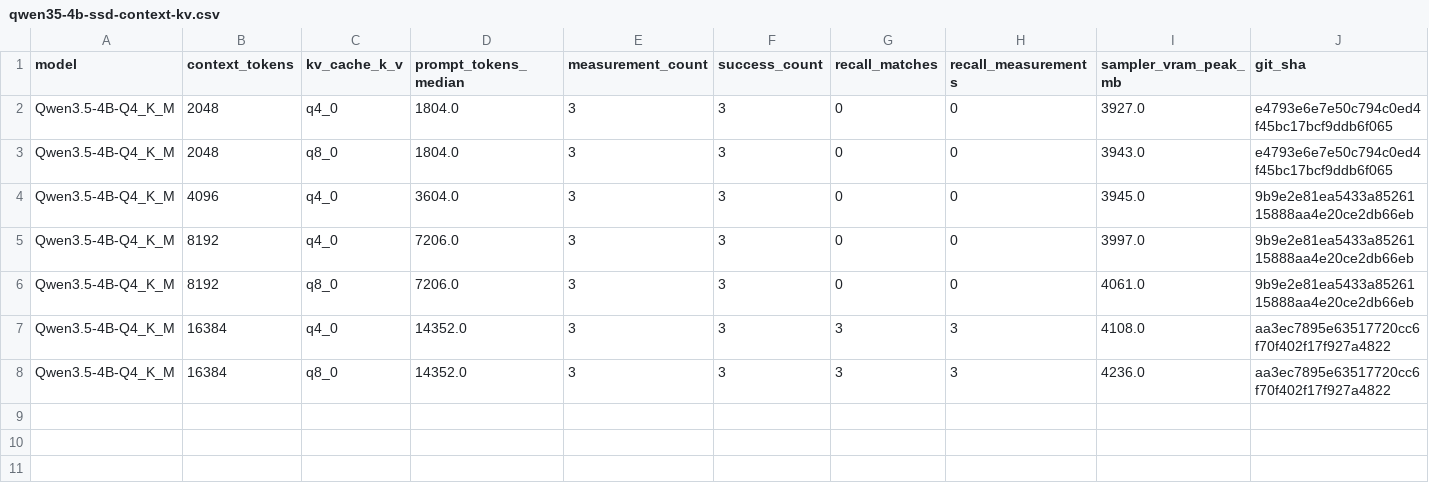
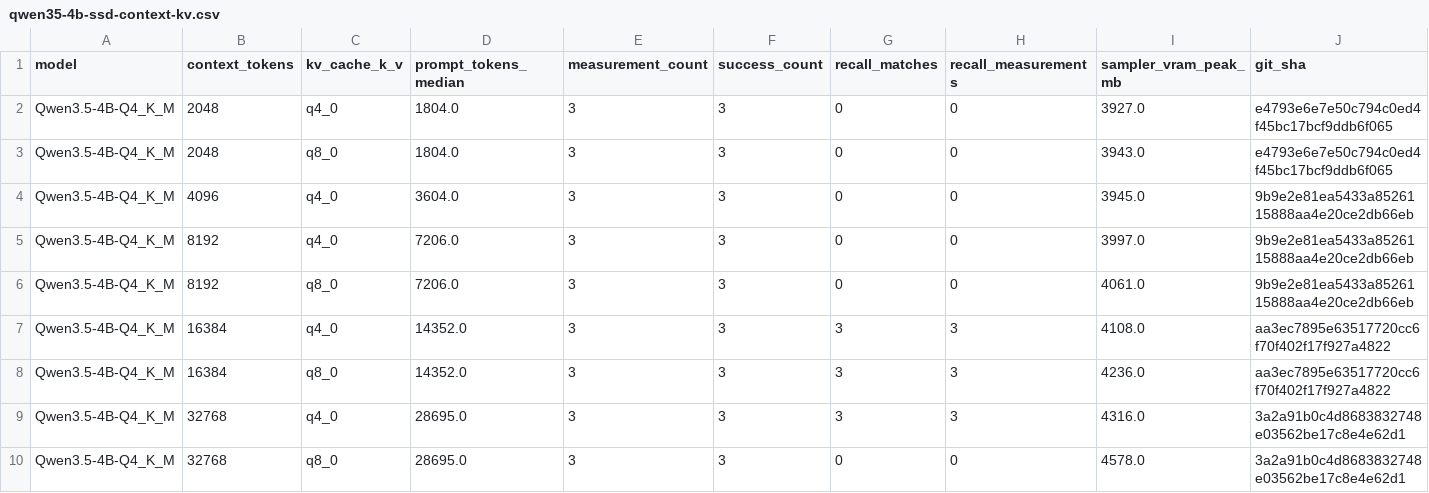
Before and after one commit to andresichelero/local-llm-lab, a CSV file: results/csv/qwen35-4b-ssd-context-kv.csv, drawn as a sheet; only a part is shown; rows hold the shown columns only; the diff names each change by its address in the sheet, - before the commit and + after, or states it on an @@ line.

Commit message:
bench: extend Qwen3.5 4B SSD tests to 32K

```diff
--- a/results/csv/qwen35-4b-ssd-context-kv.csv
+++ b/results/csv/qwen35-4b-ssd-context-kv.csv
+row 9: Qwen3.5-4B-Q4_K_M | 32768 | q4_0 | 28695.0 | 3 | 3 | 3 | 3 | 4316.0 | 3a2a91b0c4d8683832748e03562be17c8e4e62d1
+row 10: Qwen3.5-4B-Q4_K_M | 32768 | q8_0 | 28695.0 | 3 | 3 | 0 | 0 | 4578.0 | 3a2a91b0c4d8683832748e03562be17c8e4e62d1
```
Also changed, not shown: 9 other files.
